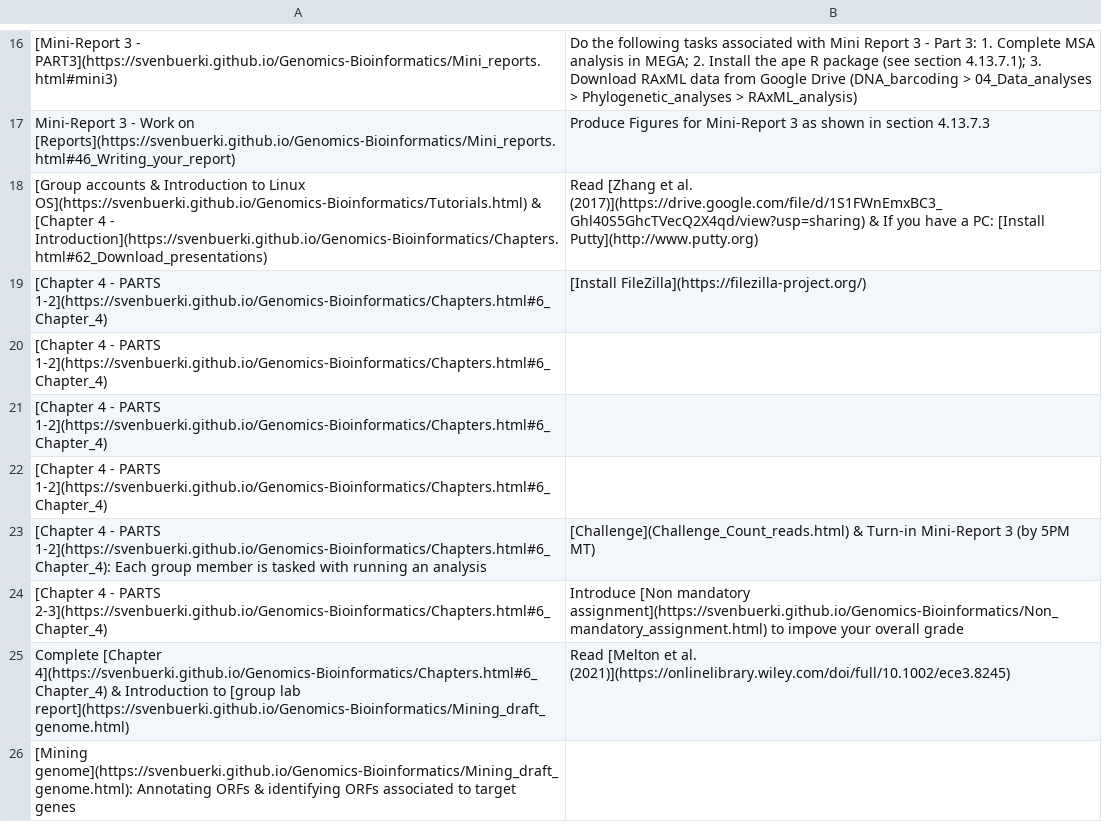
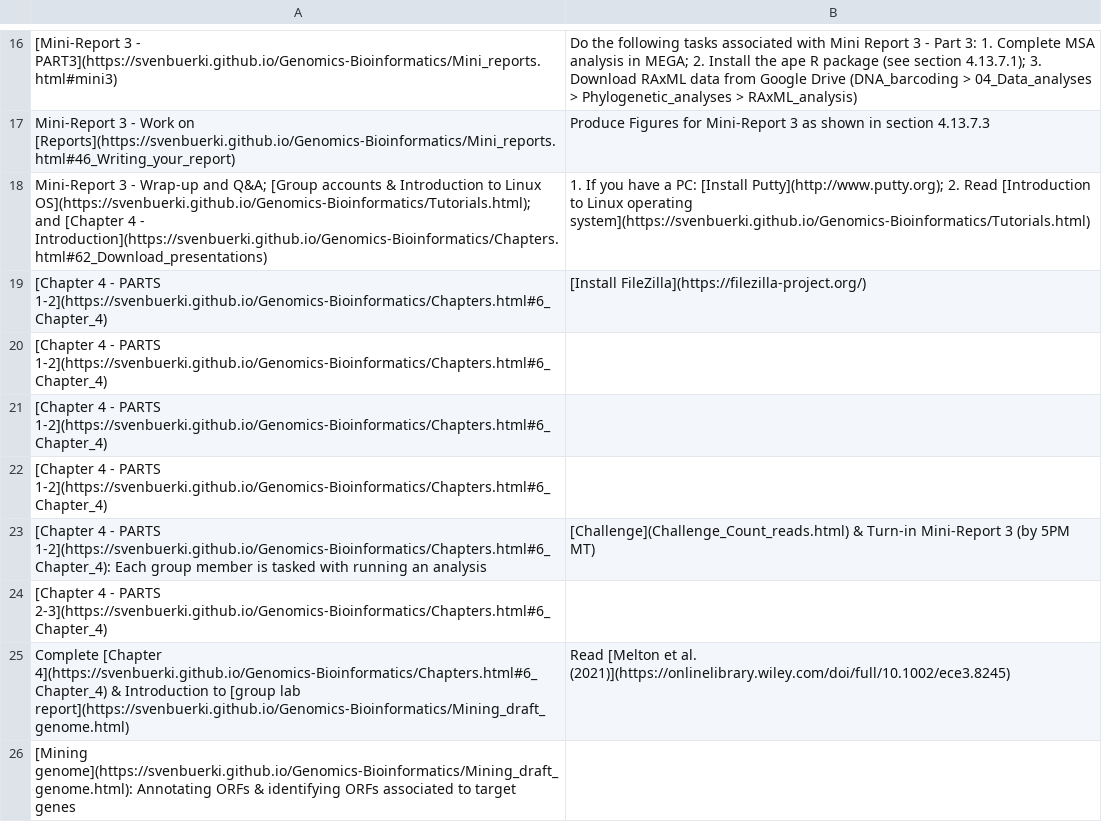
Before and after one commit to svenbuerki/Genomics-Bioinformatics, a CSV file: Data/topics_classes.csv, drawn as a sheet; only a part is shown, gaps mark what is left out; removed rows and columns are numbered as before the commit, all else as after; the diff names each change by its address in the sheet, - before the commit and + after, or states it on an @@ line.

```diff
--- a/Data/topics_classes.csv
+++ b/Data/topics_classes.csv
-row 18: [Group accounts & Introduction to Linux OS](https://svenbuerki.github.io/Genomics-Bioinformatics/Tutorials.html) & [Chapter 4 - Introduction](https://svenbuerki.github.io/Genomics-Bioinformatics/Chapters.html#62_Download_presentations) | Read [Zhang et al. (2017)](https://drive.google.com/file/d/1S1FWnEmxBC3_Ghl40S5GhcTVecQ2X4qd/view?usp=sharing) & If you have a PC: [Install Putty](http://www.putty.org)
+row 18: Mini-Report 3 - Wrap-up and Q&A; [Group accounts & Introduction to Linux OS](https://svenbuerki.github.io/Genomics-Bioinformatics/Tutorials.html); and [Chapter 4 - Introduction](https://svenbuerki.github.io/Genomics-Bioinformatics/Chapters.html#62_Download_presentations) | 1. If you have a PC: [Install Putty](http://www.putty.org); 2. Read [Introduction to Linux operating system](https://svenbuerki.github.io/Genomics-Bioinformatics/Tutorials.html)
-B24: Introduce [Non mandatory assignment](https://svenbuerki.github.io/Genomics-Bioinformatics/Non_mandatory_assignment.html) to impove your overall grade
+B24: (empty)
```
Also changed, not shown: 1 other file.
